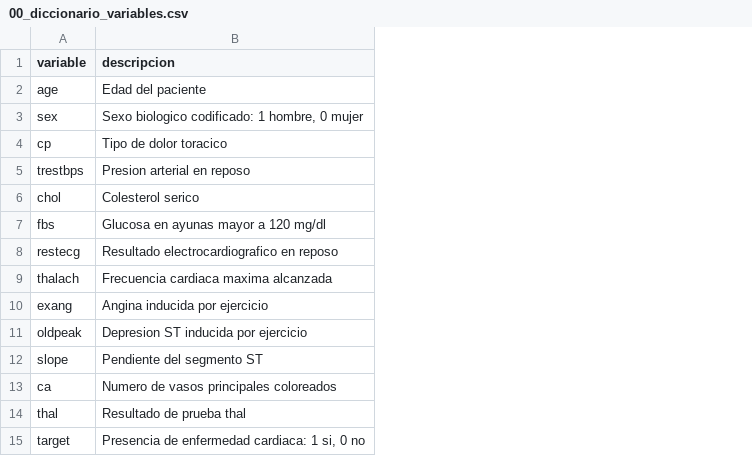
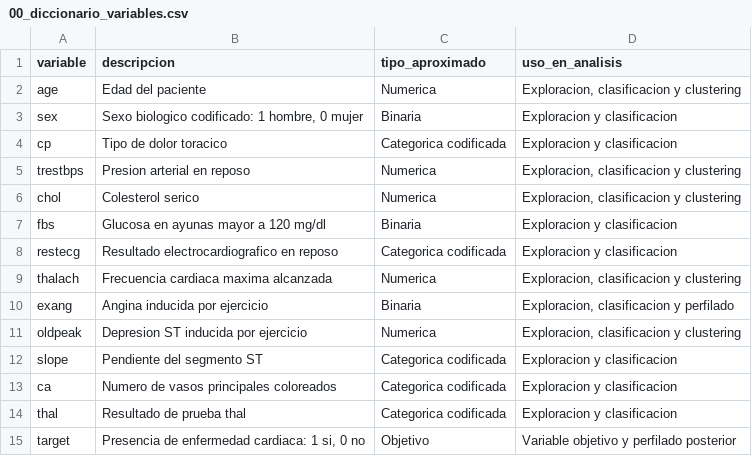
Before and after one commit to FernandoValdes01/INFO1184, a CSV file: TA/TA05/salidas/00_diccionario_variables.csv, drawn as a sheet; the diff names each change by its address in the sheet, - before the commit and + after, or states it on an @@ line.

```diff
--- a/TA/TA05/salidas/00_diccionario_variables.csv
+++ b/TA/TA05/salidas/00_diccionario_variables.csv
+column C (tipo_aproximado), rows 2-15: Numerica | Binaria | Categorica codificada | Numerica | Numerica | Binaria | Categorica codificada | Numerica | Binaria | Numerica | Categorica codificada | Categorica codificada | Categorica codificada | Objetivo
+column D (uso_en_analisis), rows 2-15: Exploracion, clasificacion y clustering | Exploracion y clasificacion | Exploracion y clasificacion | Exploracion, clasificacion y clustering | Exploracion, clasificacion y clustering | Exploracion y clasificacion | Exploracion y clasificacion | Exploracion, clasificacion y clustering | Exploracion, clasificacion y perfilado | Exploracion, clasificacion y clustering | Exploracion y clasificacion | Exploracion y clasificacion | Exploracion y clasificacion | Variable objetivo y perfilado posterior
```
Also changed, not shown: TA/TA05/salidas/05_correlaciones_con_target.csv, TA/TA05/salidas/10_perfiles_clusters.csv, 24 other files.
